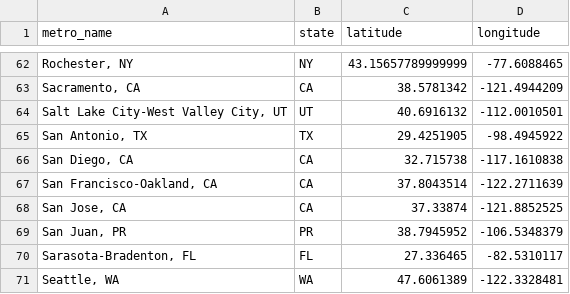
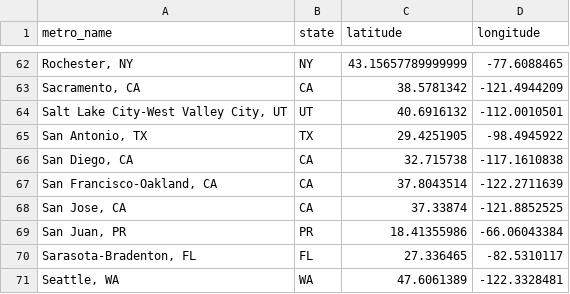
Before and after one commit to chrisgioia64/federal_transit, a CSV file: src/main/resources/metro_coordinates.csv, drawn as a sheet; only a part is shown, gaps mark what is left out.

```diff
--- a/src/main/resources/metro_coordinates.csv
+++ b/src/main/resources/metro_coordinates.csv
@@ -68,3 +68,3 @@ metro_name,state,latitude,longitude
 "San Jose, CA",CA,37.33874,-121.8852525
-"San Juan, PR",PR,38.7945952,-106.5348379
+"San Juan, PR",PR,18.41355986,-66.06043384
 "Sarasota-Bradenton, FL",FL,27.336465,-82.5310117
```
Also changed, not shown: 1 other file.
